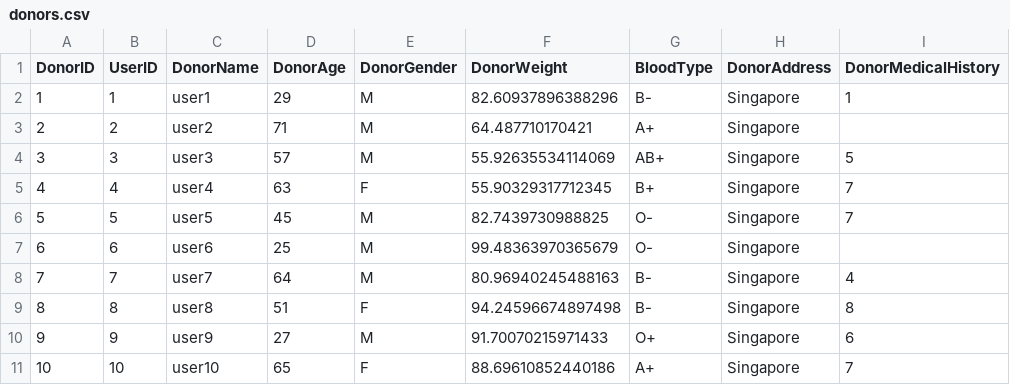
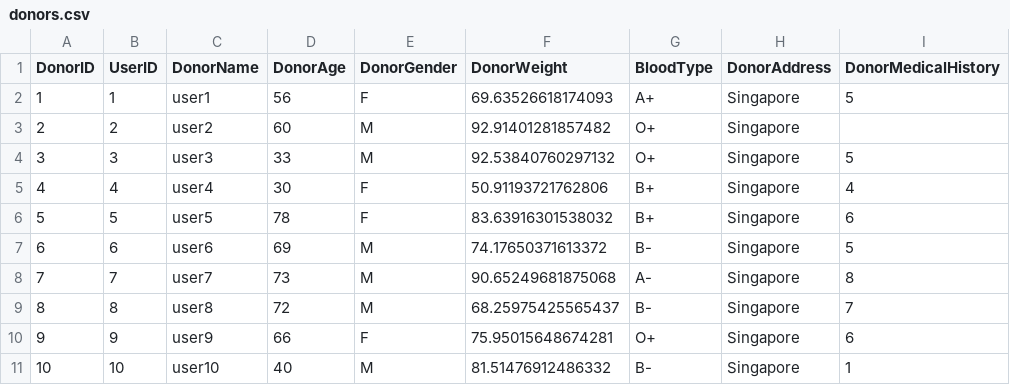
Before and after one commit to ZhengWeiHo/G36_CSC2008Project, a CSV file: website/donors.csv, drawn as a sheet.

```diff
--- a/website/donors.csv
+++ b/website/donors.csv
@@ -1,11 +1,11 @@
 DonorID,UserID,DonorName,DonorAge,DonorGender,DonorWeight,BloodType,DonorAddress,DonorMedicalHistory
-1,1,user1,29,M,82.60937896388296,B-,Singapore,1
-2,2,user2,71,M,64.487710170421,A+,Singapore,
-3,3,user3,57,M,55.92635534114069,AB+,Singapore,5
-4,4,user4,63,F,55.90329317712345,B+,Singapore,7
-5,5,user5,45,M,82.7439730988825,O-,Singapore,7
-6,6,user6,25,M,99.48363970365679,O-,Singapore,
-7,7,user7,64,M,80.96940245488163,B-,Singapore,4
-8,8,user8,51,F,94.24596674897498,B-,Singapore,8
-9,9,user9,27,M,91.70070215971433,O+,Singapore,6
-10,10,user10,65,F,88.69610852440186,A+,Singapore,7
+1,1,user1,56,F,69.63526618174093,A+,Singapore,5
+2,2,user2,60,M,92.91401281857482,O+,Singapore,
+3,3,user3,33,M,92.53840760297132,O+,Singapore,5
+4,4,user4,30,F,50.91193721762806,B+,Singapore,4
+5,5,user5,78,F,83.63916301538032,B+,Singapore,6
+6,6,user6,69,M,74.17650371613372,B-,Singapore,5
+7,7,user7,73,M,90.65249681875068,A-,Singapore,8
+8,8,user8,72,M,68.25975425565437,B-,Singapore,7
+9,9,user9,66,F,75.95015648674281,O+,Singapore,6
+10,10,user10,40,M,81.51476912486332,B-,Singapore,1
```
Also changed, not shown: website/donations.csv, website/users.csv, 3 other files.
